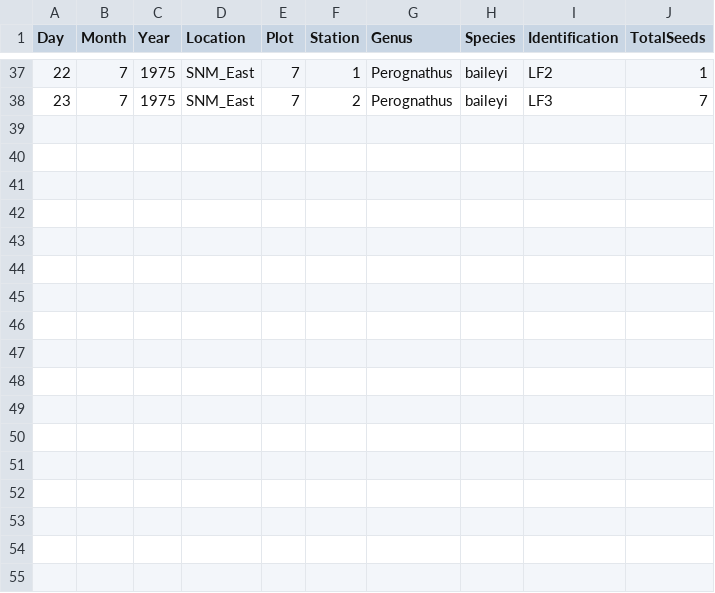
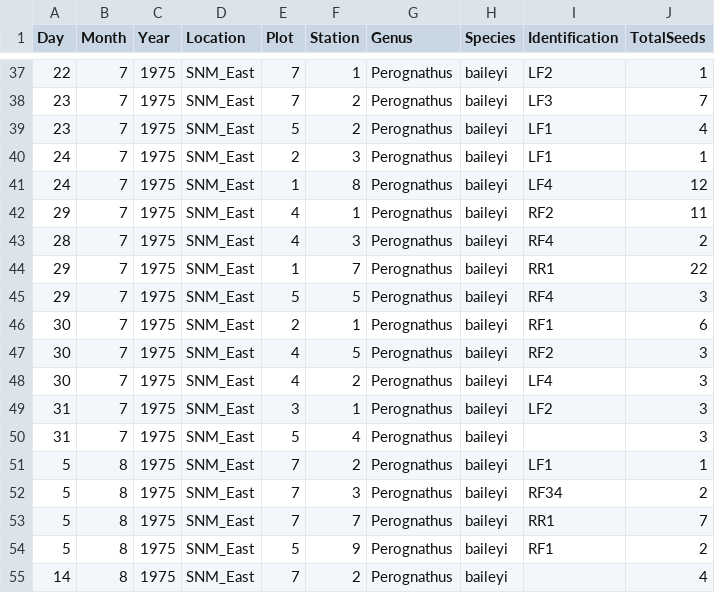
Before and after one commit to kaitschwei/MCloskeyDataRescue, a CSV file: data_raw/CheekPouchSamples_1975_Claude.csv, drawn as a sheet; only a part is shown, gaps mark what is left out.

```diff
--- a/data_raw/CheekPouchSamples_1975_Claude.csv
+++ b/data_raw/CheekPouchSamples_1975_Claude.csv
@@ -38 +38,18 @@ Day,Month,Year,Location,Plot,Station,Genus,Species,Identification,TotalSeeds
 23,7,1975,SNM_East,7,2,Perognathus,baileyi,LF3,7
+23,7,1975,SNM_East,5,2,Perognathus,baileyi,LF1,4
+24,7,1975,SNM_East,2,3,Perognathus,baileyi,LF1,1
+24,7,1975,SNM_East,1,8,Perognathus,baileyi,LF4,12
+29,7,1975,SNM_East,4,1,Perognathus,baileyi,RF2,11
+28,7,1975,SNM_East,4,3,Perognathus,baileyi,RF4,2
+29,7,1975,SNM_East,1,7,Perognathus,baileyi,RR1,22
+29,7,1975,SNM_East,5,5,Perognathus,baileyi,RF4,3
+30,7,1975,SNM_East,2,1,Perognathus,baileyi,RF1,6
+30,7,1975,SNM_East,4,5,Perognathus,baileyi,RF2,3
+30,7,1975,SNM_East,4,2,Perognathus,baileyi,LF4,3
+31,7,1975,SNM_East,3,1,Perognathus,baileyi,LF2,3
+31,7,1975,SNM_East,5,4,Perognathus,baileyi,,3
+5,8,1975,SNM_East,7,2,Perognathus,baileyi,LF1,1
+5,8,1975,SNM_East,7,3,Perognathus,baileyi,RF34,2
+5,8,1975,SNM_East,7,7,Perognathus,baileyi,RR1,7
+5,8,1975,SNM_East,5,9,Perognathus,baileyi,RF1,2
+14,8,1975,SNM_East,7,2,Perognathus,baileyi,,4
```
Also changed, not shown: 1 other file.
